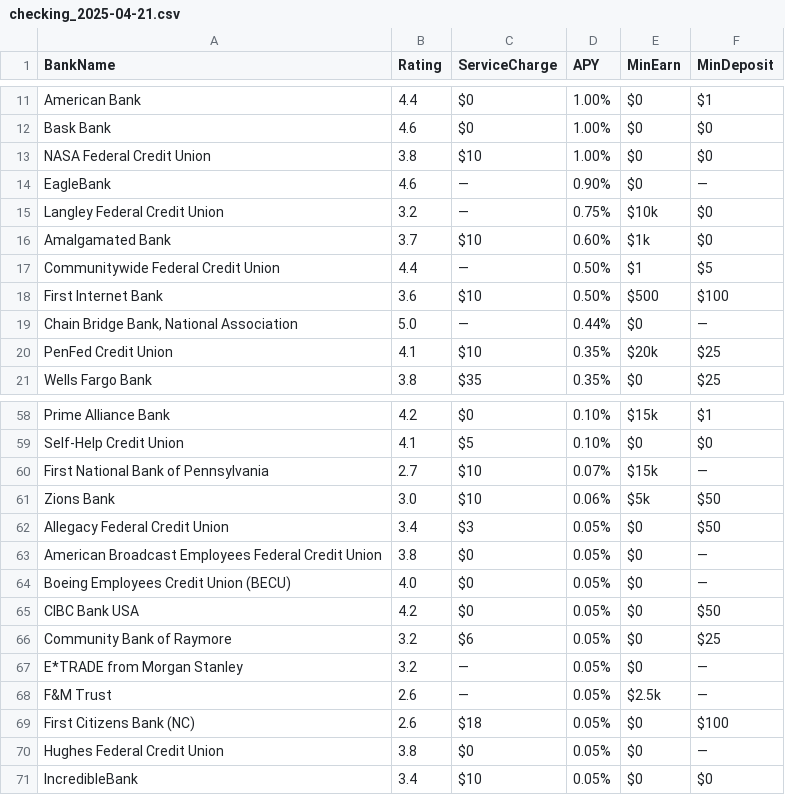
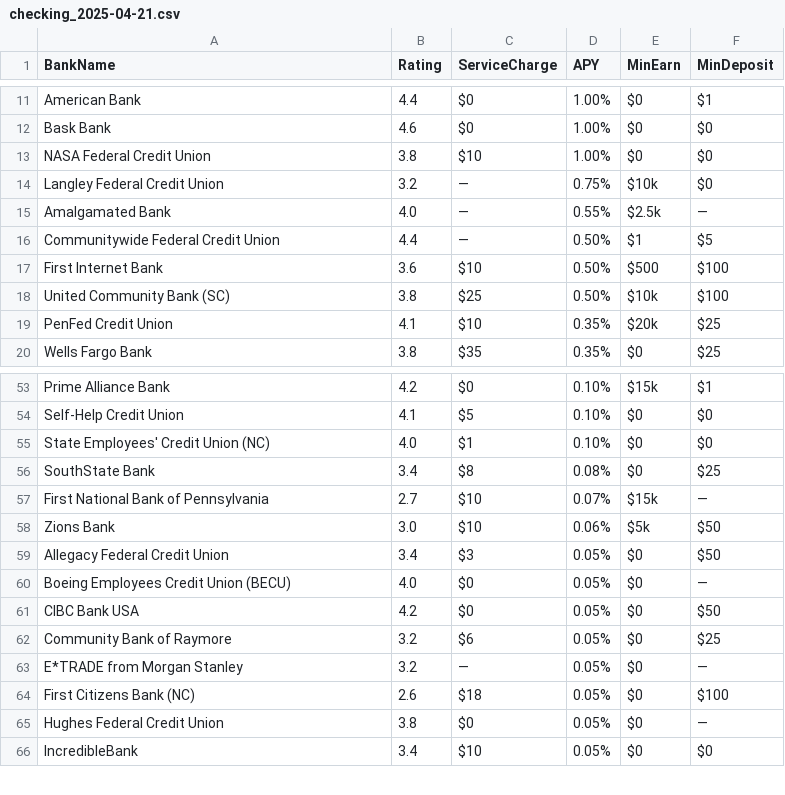
Before and after one commit to cshgoku1/BankDataScraping, a CSV file: data/checking_2025-04-21.csv, drawn as a sheet; only a part is shown, gaps mark what is left out; the diff covers the shown part only.

```diff
--- a/data/checking_2025-04-21.csv
+++ b/data/checking_2025-04-21.csv
@@ -13,8 +13,7 @@ Bask Bank,4.6,$0,1.00%,$0,$0
 NASA Federal Credit Union,3.8,$10,1.00%,$0,$0
-EagleBank,4.6,—,0.90%,$0,—
 Langley Federal Credit Union,3.2,—,0.75%,$10k,$0
-Amalgamated Bank,3.7,$10,0.60%,$1k,$0
+Amalgamated Bank,4.0,—,0.55%,$2.5k,—
 Communitywide Federal Credit Union,4.4,—,0.50%,$1,$5
 First Internet Bank,3.6,$10,0.50%,$500,$100
-"Chain Bridge Bank, National Association",5.0,—,0.44%,$0,—
+United Community Bank (SC),3.8,$25,0.50%,$10k,$100
 PenFed Credit Union,4.1,$10,0.35%,$20k,$25
@@ -59,2 +54,4 @@ Prime Alliance Bank,4.2,$0,0.10%,$15k,$1
 Self-Help Credit Union,4.1,$5,0.10%,$0,$0
+State Employees' Credit Union (NC),4.0,$1,0.10%,$0,$0
+SouthState Bank,3.4,$8,0.08%,$0,$25
 First National Bank of Pennsylvania,2.7,$10,0.07%,$15k,—
@@ -62,3 +59,2 @@ Zions Bank,3.0,$10,0.06%,$5k,$50
 Allegacy Federal Credit Union,3.4,$3,0.05%,$0,$50
-American Broadcast Employees Federal Credit Union,3.8,$0,0.05%,$0,—
 Boeing Employees Credit Union (BECU),4.0,$0,0.05%,$0,—
@@ -67,3 +63,2 @@ Community Bank of Raymore,3.2,$6,0.05%,$0,$25
 E*TRADE from Morgan Stanley,3.2,—,0.05%,$0,—
-F&M Trust,2.6,—,0.05%,$2.5k,—
 First Citizens Bank (NC),2.6,$18,0.05%,$0,$100
```
Also changed, not shown: 12 added rows and 11 removed rows elsewhere in this file, data/cd_2025-04-21.csv, data/mm_2025-04-21.csv, 1 other file.
